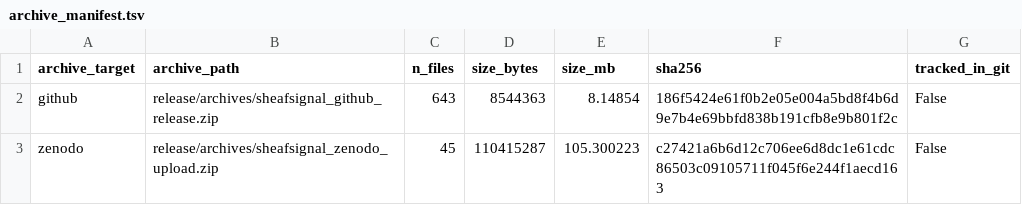
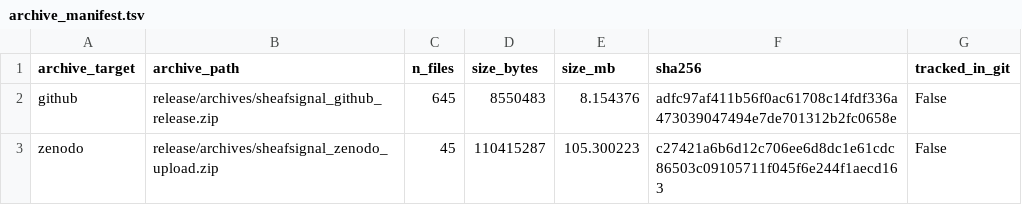
Before and after one commit to healthgreat/SheafSignal, a TSV file: release/archive_manifest.tsv, drawn as a sheet.

```diff
--- a/release/archive_manifest.tsv
+++ b/release/archive_manifest.tsv
@@ -1,3 +1,3 @@
 archive_target	archive_path	n_files	size_bytes	size_mb	sha256	tracked_in_git
-github	release/archives/sheafsignal_github_release.zip	643	8544363	8.14854	186f5424e61f0b2e05e004a5bd8f4b6d9e7b4e69bbfd838b191cfb8e9b801f2c	False
+github	release/archives/sheafsignal_github_release.zip	645	8550483	8.154376	adfc97af411b56f0ac61708c14fdf336a473039047494e7de701312b2fc0658e	False
 zenodo	release/archives/sheafsignal_zenodo_upload.zip	45	110415287	105.300223	c27421a6b6d12c706ee6d8dc1e61cdc86503c09105711f045f6e244f1aecd163	False
```
Also changed, not shown: release/github_release_manifest.tsv, release/release_file_inventory.tsv, 9 other files.
